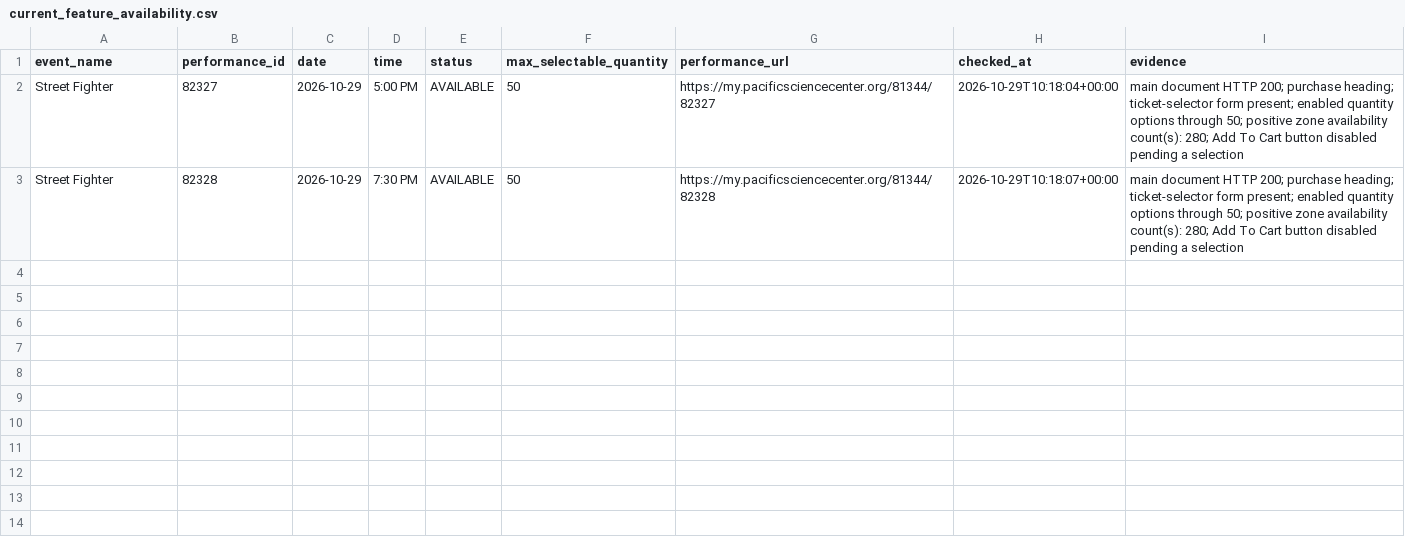
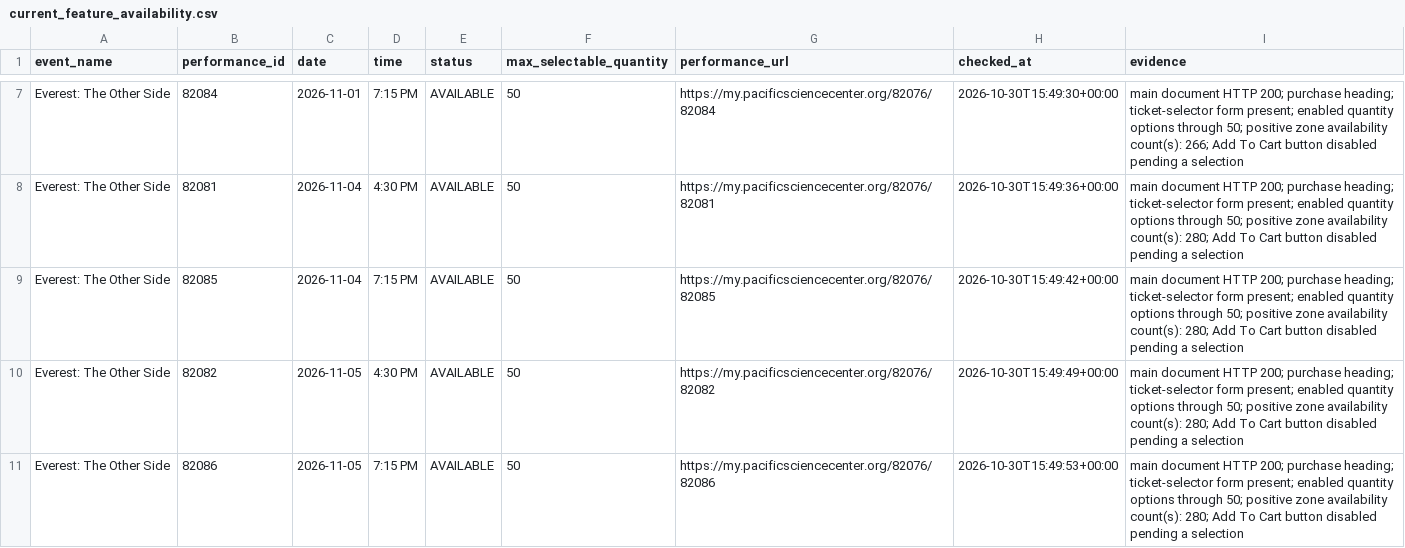
Before and after one commit to cheetahmonkey/IMAX, a CSV file: output/current_feature_availability.csv, drawn as a sheet; only a part is shown, gaps mark what is left out; the diff covers the shown part only.

```diff
--- a/output/current_feature_availability.csv
+++ b/output/current_feature_availability.csv
@@ -2,2 +7,5 @@ event_name,performance_id,date,time,status,max_selectable_quantity,performance_u
-Street Fighter,82327,2026-10-29,5:00 PM,AVAILABLE,50,https://my.pacificsciencecenter.org/81344/82327,2026-10-29T10:18:04+00:00,main document HTTP 200; purchase heading; ticket-selector form present; enabled quantity options through 50; positive zone availability count(s): 280; Add To Cart button disabled pending a selection
-Street Fighter,82328,2026-10-29,7:30 PM,AVAILABLE,50,https://my.pacificsciencecenter.org/81344/82328,2026-10-29T10:18:07+00:00,main document HTTP 200; purchase heading; ticket-selector form present; enabled quantity options through 50; positive zone availability count(s): 280; Add To Cart button disabled pending a selection
+Everest: The Other Side,82084,2026-11-01,7:15 PM,AVAILABLE,50,https://my.pacificsciencecenter.org/82076/82084,2026-10-30T15:49:30+00:00,main document HTTP 200; purchase heading; ticket-selector form present; enabled quantity options through 50; positive zone availability count(s): 266; Add To Cart button disabled pending a selection
+Everest: The Other Side,82081,2026-11-04,4:30 PM,AVAILABLE,50,https://my.pacificsciencecenter.org/82076/82081,2026-10-30T15:49:36+00:00,main document HTTP 200; purchase heading; ticket-selector form present; enabled quantity options through 50; positive zone availability count(s): 280; Add To Cart button disabled pending a selection
+Everest: The Other Side,82085,2026-11-04,7:15 PM,AVAILABLE,50,https://my.pacificsciencecenter.org/82076/82085,2026-10-30T15:49:42+00:00,main document HTTP 200; purchase heading; ticket-selector form present; enabled quantity options through 50; positive zone availability count(s): 280; Add To Cart button disabled pending a selection
+Everest: The Other Side,82082,2026-11-05,4:30 PM,AVAILABLE,50,https://my.pacificsciencecenter.org/82076/82082,2026-10-30T15:49:49+00:00,main document HTTP 200; purchase heading; ticket-selector form present; enabled quantity options through 50; positive zone availability count(s): 280; Add To Cart button disabled pending a selection
+Everest: The Other Side,82086,2026-11-05,7:15 PM,AVAILABLE,50,https://my.pacificsciencecenter.org/82076/82086,2026-10-30T15:49:53+00:00,main document HTTP 200; purchase heading; ticket-selector form present; enabled quantity options through 50; positive zone availability count(s): 280; Add To Cart button disabled pending a selection
```
Also changed, not shown: 5 added rows elsewhere in this file, output/dune_three_availability.csv, 11 other files.
